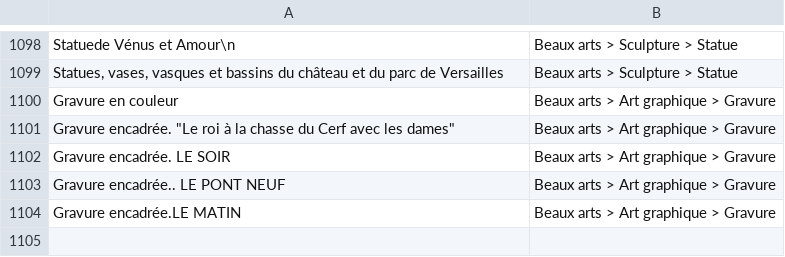
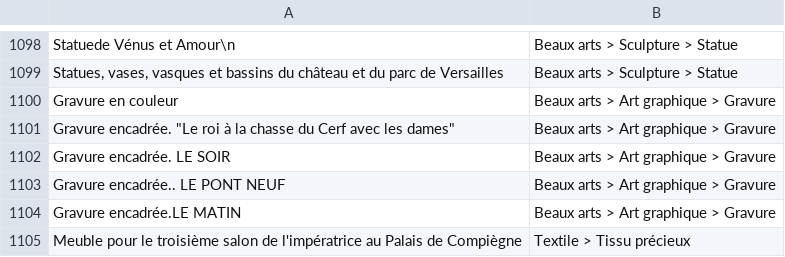
Before and after one commit to entrepreneur-interet-general/gobelins, a TSV file: database/mappings/product_types_titapp.tsv, drawn as a sheet; only a part is shown, gaps mark what is left out; the diff names each change by its address in the sheet, - before the commit and + after, or states it on an @@ line.

Commit message:
précision mapping tissu précieux

```diff
--- a/database/mappings/product_types_titapp.tsv
+++ b/database/mappings/product_types_titapp.tsv
+row 1105: Meuble pour le troisième salon de l'impératrice au Palais de Compiègne | Textile > Tissu précieux
```
